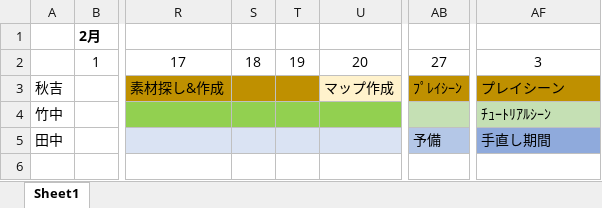
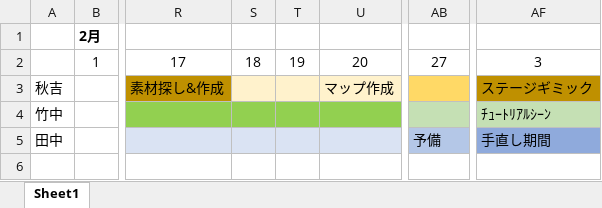
Before and after one commit to Akiyoshi-2/GameProbuctionPractice1, an Excel workbook: スケジュール.xlsx, sheet Sheet1, drawn as a sheet; only a part is shown, gaps mark what is left out; values as stored, in another font and other column widths than the file's, no borders; the diff names each change by its address in the sheet, - before the commit and + after, or states it on an @@ line.

Commit message:
内容変更

```diff
--- a/スケジュール.xlsx (sheet Sheet1)
+++ b/スケジュール.xlsx (sheet Sheet1)
-S3:T3 fill: #BF9000
+S3:T3 fill: #FFF2CC
-AB3: ﾌﾟﾚｲｼｰﾝ
+AB3: (empty)
-AB3 fill: #BF9000
+AB3 fill: #FFD966
-AF3: プレイシーン
+AF3: ステージギミック
```
